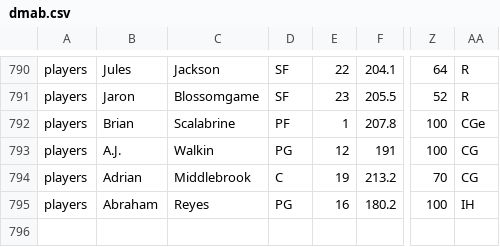
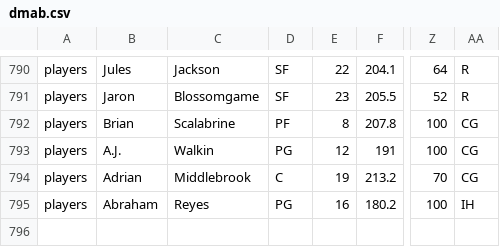
Before and after one commit to AbRayy/dmcustom, a CSV file: dmab.csv, drawn as a sheet; only a part is shown, gaps mark what is left out; the diff names each change by its address in the sheet, - before the commit and + after, or states it on an @@ line.

Commit message:
Add files via upload

```diff
--- a/dmab.csv
+++ b/dmab.csv
-E792: 1
+E792: 8
-AA792: CGe
+AA792: CG
```
